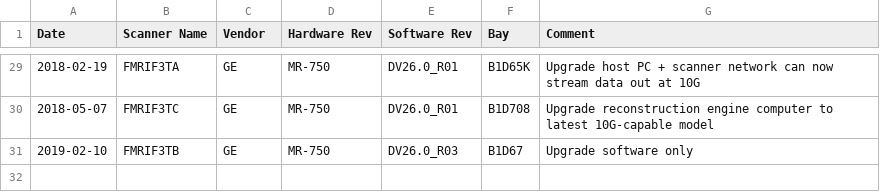
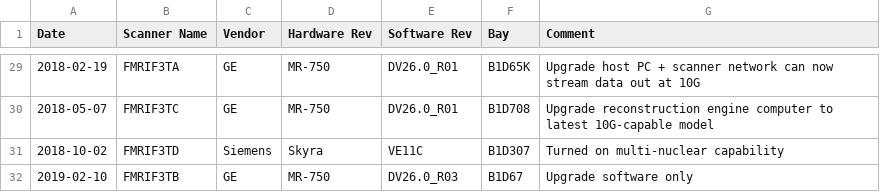
Before and after one commit to nih-fmrif/scanner-change-timelines, a CSV file: NIMH_MRI_Scanner_History.csv, drawn as a sheet; only a part is shown, gaps mark what is left out.

Commit message:
Note multi-nuclear install on FMRIF 3TD Skyra.

```diff
--- a/NIMH_MRI_Scanner_History.csv
+++ b/NIMH_MRI_Scanner_History.csv
@@ -30,2 +30,3 @@ Date,Scanner Name,Vendor,Hardware Rev,Software Rev,Bay,Comment
 2018-05-07,FMRIF3TC,GE,MR-750,DV26.0_R01,B1D708,Upgrade reconstruction engine computer to latest 10G-capable model
+2018-10-02,FMRIF3TD,Siemens,Skyra,VE11C,B1D307,Turned on multi-nuclear capability
 2019-02-10,FMRIF3TB,GE,MR-750,DV26.0_R03,B1D67,Upgrade software only
```
